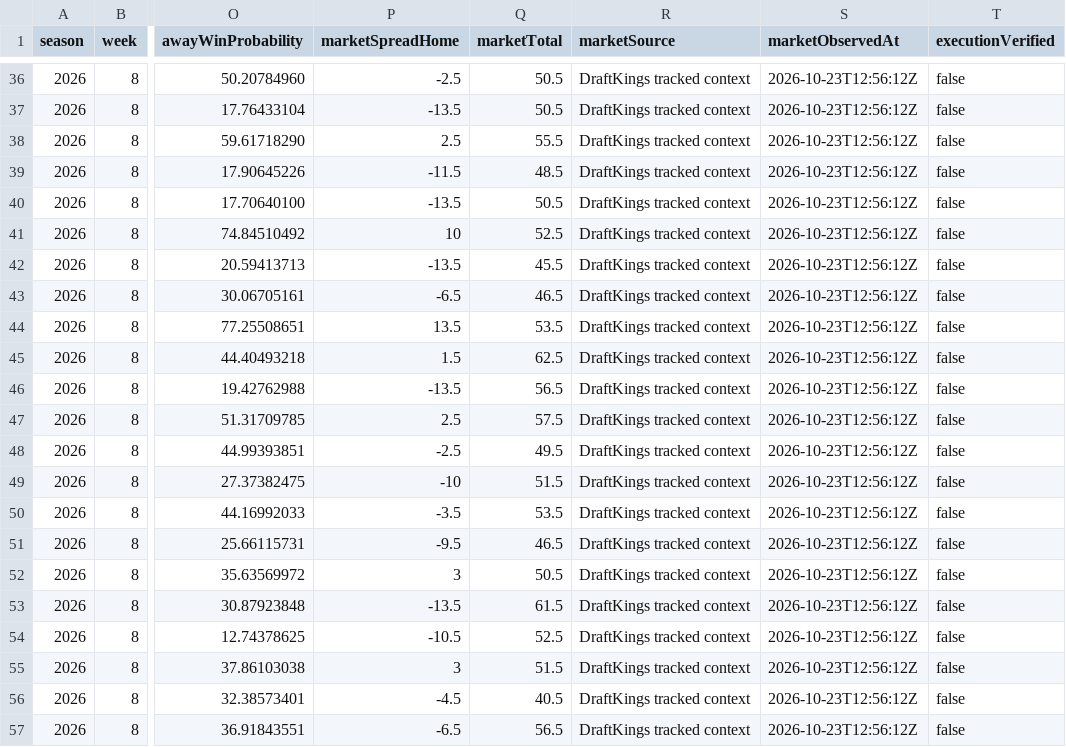
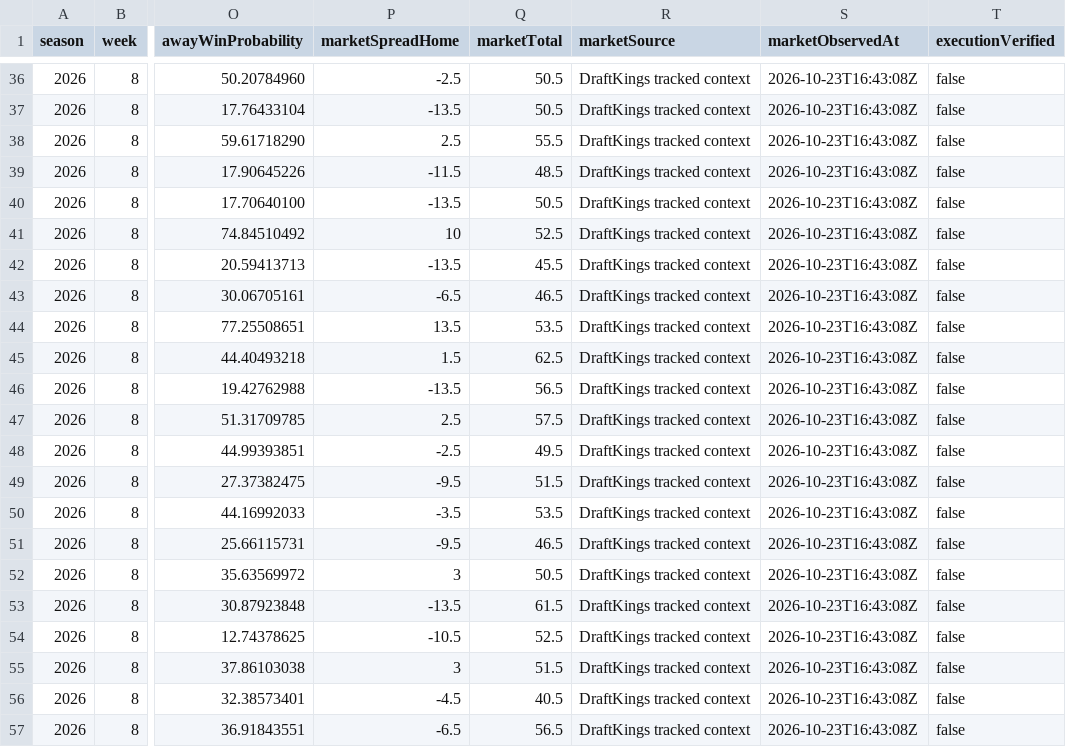
Before and after one commit to Yaboiee227/cfb-model-lab, a CSV file: data/projections.csv, drawn as a sheet; only a part is shown, gaps mark what is left out; the diff covers the shown part only; the diff names each change by its address in the sheet, - before the commit and + after, or states it on an @@ line.

```diff
--- a/data/projections.csv
+++ b/data/projections.csv
-S36:S57 (marketObservedAt): 2026-10-23T12:56:12Z
+S36:S57 (marketObservedAt): 2026-10-23T16:43:08Z
-P49 (marketSpreadHome): -10
+P49 (marketSpreadHome): -9.5
```
Also changed, not shown: 37 edited cells elsewhere in this file, 2 other files.
